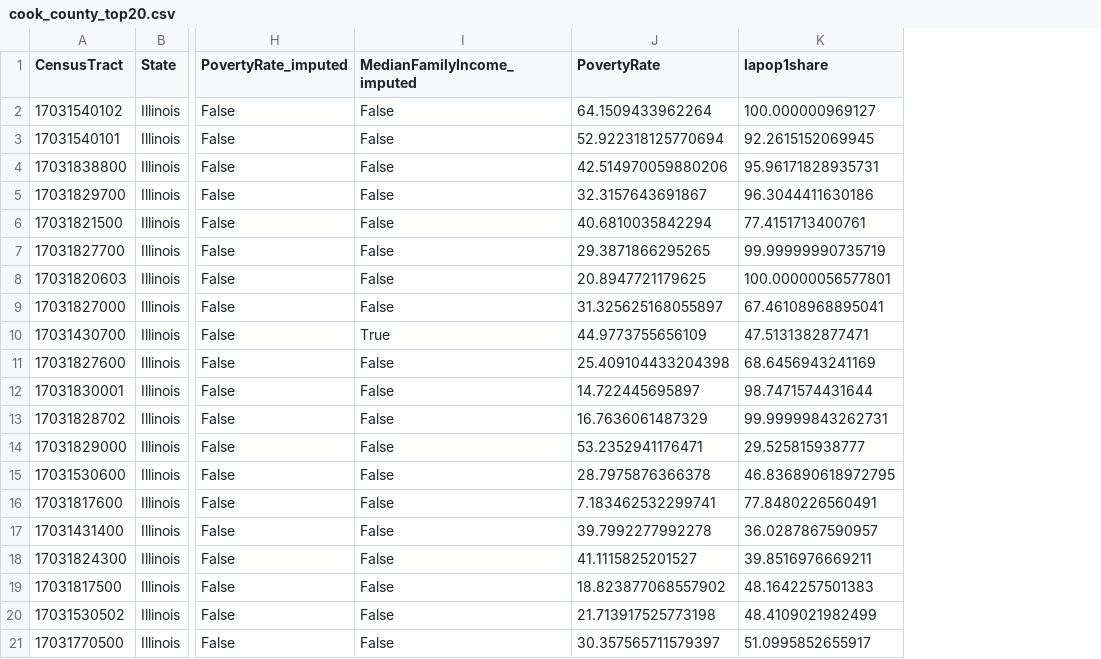
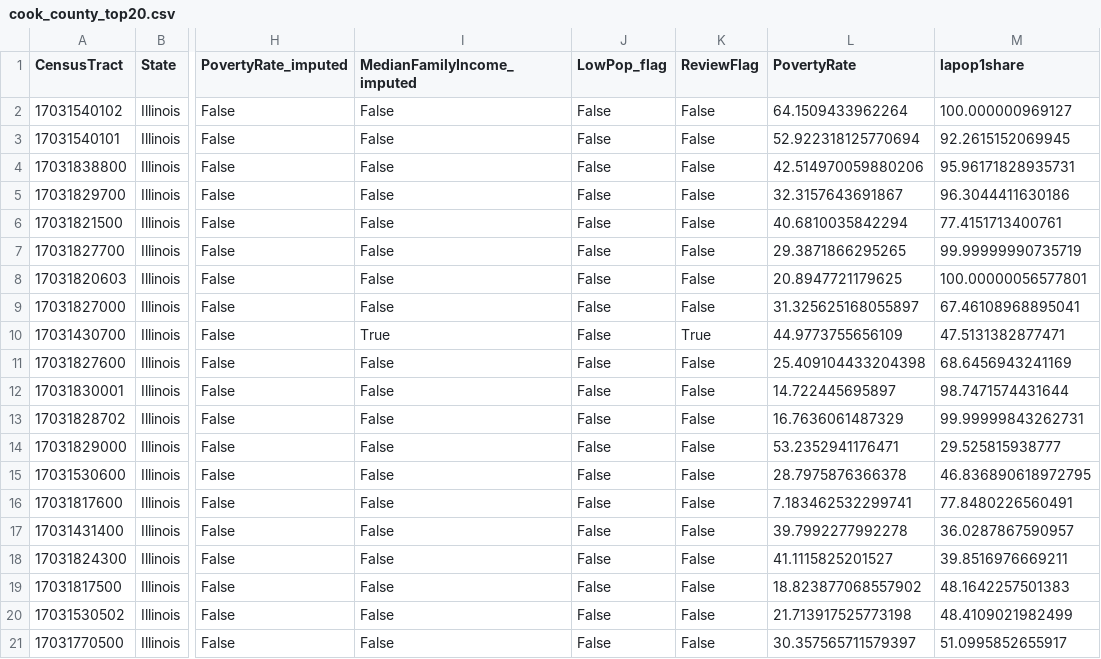
Before and after one commit to kar2176092-ai/CIS480-trace-analysts-food-access, a CSV file: data/processed/cook_county_top20.csv, drawn as a sheet; only a part is shown, gaps mark what is left out; the diff names each change by its address in the sheet, - before the commit and + after, or states it on an @@ line.

Commit message:
second version of output files
In addition to top 20 and scored, added a new output: scenarios

```diff
--- a/data/processed/cook_county_top20.csv
+++ b/data/processed/cook_county_top20.csv
+column J (LowPop_flag), rows 2-21: all False
+column K (ReviewFlag), rows 2-21: False | False | False | False | False | False | False | False | True | False | False | False | False | False | False | False | False | False | False | False
```
Also changed, not shown: 2 other files.
